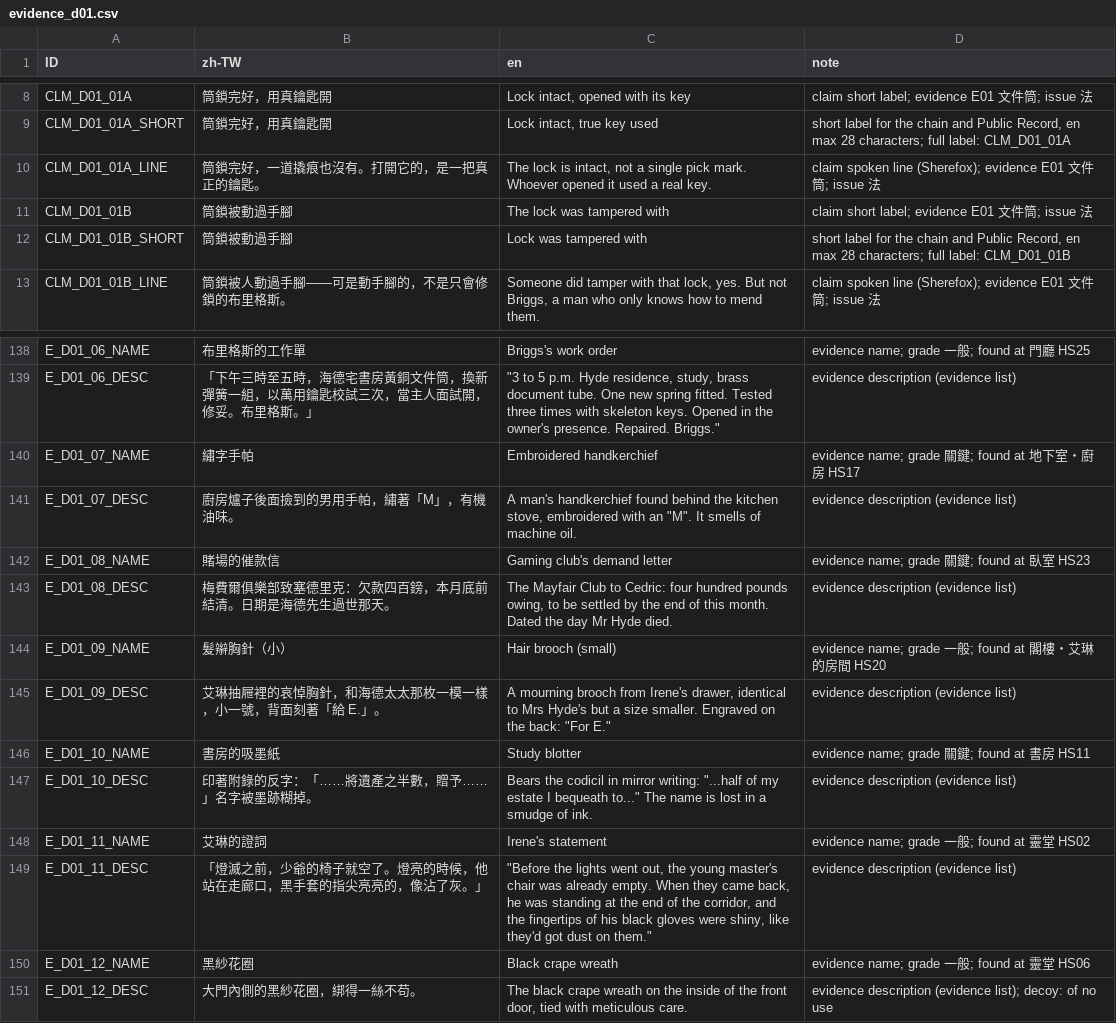
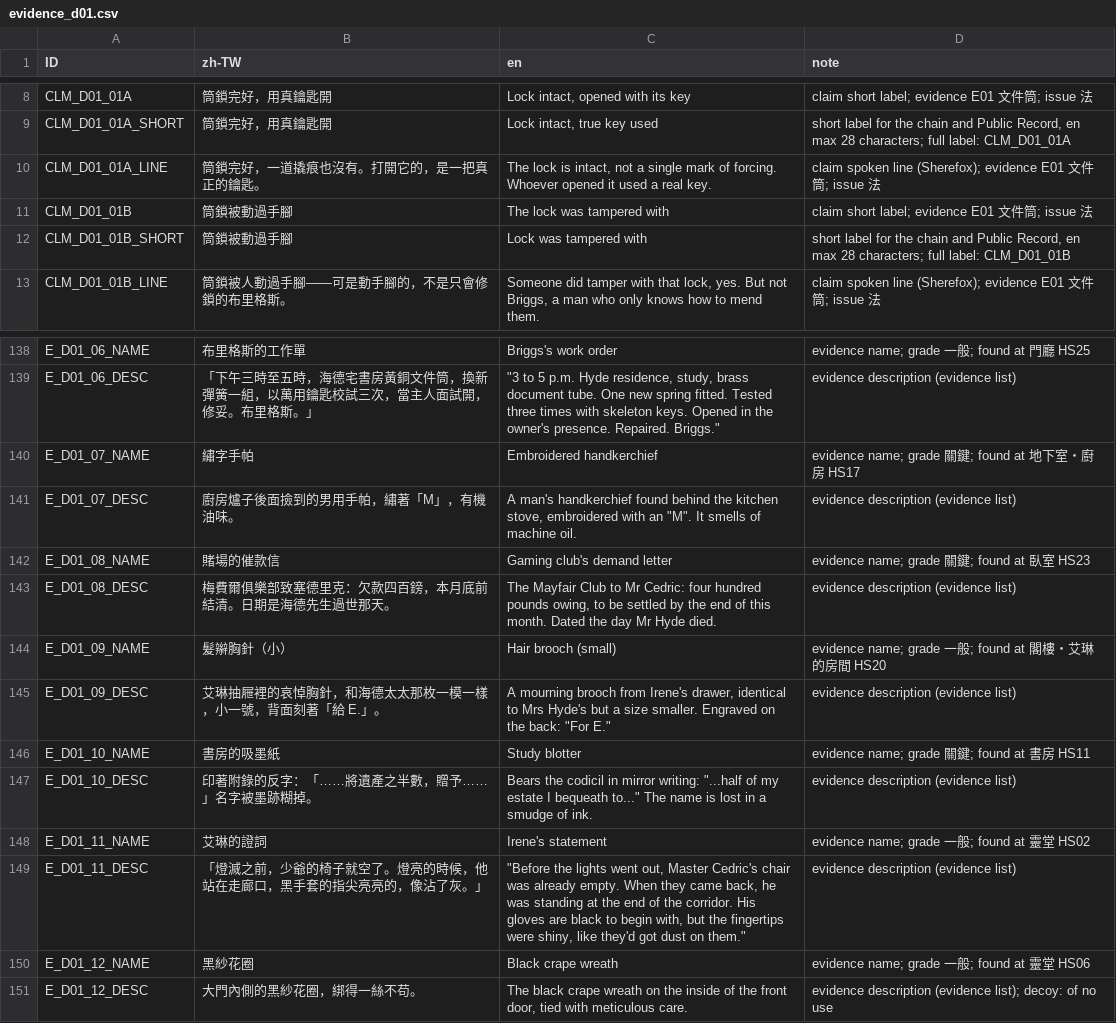
Before and after one commit to z060142/research-prototype-2, a CSV file: localization/d01/evidence_d01.csv, drawn as a sheet; only a part is shown, gaps mark what is left out; the diff covers the shown part only.

```diff
--- a/localization/d01/evidence_d01.csv
+++ b/localization/d01/evidence_d01.csv
@@ -9,3 +9,3 @@ CLM_D01_01A,筒鎖完好，用真鑰匙開,"Lock intact, opened with its key",cl
 CLM_D01_01A_SHORT,筒鎖完好，用真鑰匙開,"Lock intact, true key used","short label for the chain and Public Record, en max 28 characters; full label: CLM_D01_01A"
-CLM_D01_01A_LINE,筒鎖完好，一道撬痕也沒有。打開它的，是一把真正的鑰匙。,"The lock is intact, not a single pick mark. Whoever opened it used a real key.",claim spoken line (Sherefox); evidence E01 文件筒; issue 法
+CLM_D01_01A_LINE,筒鎖完好，一道撬痕也沒有。打開它的，是一把真正的鑰匙。,"The lock is intact, not a single mark of forcing. Whoever opened it used a real key.",claim spoken line (Sherefox); evidence E01 文件筒; issue 法
 CLM_D01_01B,筒鎖被動過手腳,The lock was tampered with,claim short label; evidence E01 文件筒; issue 法
@@ -142,3 +142,3 @@ E_D01_07_DESC,廚房爐子後面撿到的男用手帕，繡著「M」，有機
 E_D01_08_NAME,賭場的催款信,Gaming club's demand letter,evidence name; grade 關鍵; found at 臥室 HS23
-E_D01_08_DESC,梅費爾俱樂部致塞德里克：欠款四百鎊，本月底前結清。日期是海德先生過世那天。,"The Mayfair Club to Cedric: four hundred pounds owing, to be settled by the end of this month. Dated the day Mr Hyde died.",evidence description (evidence list)
+E_D01_08_DESC,梅費爾俱樂部致塞德里克：欠款四百鎊，本月底前結清。日期是海德先生過世那天。,"The Mayfair Club to Mr Cedric: four hundred pounds owing, to be settled by the end of this month. Dated the day Mr Hyde died.",evidence description (evidence list)
 E_D01_09_NAME,髮辮胸針（小）,Hair brooch (small),evidence name; grade 一般; found at 閣樓・艾琳的房間 HS20
@@ -148,3 +148,3 @@ E_D01_10_DESC,印著附錄的反字：「……將遺產之半數，贈予……
 E_D01_11_NAME,艾琳的證詞,Irene's statement,evidence name; grade 一般; found at 靈堂 HS02
-E_D01_11_DESC,「燈滅之前，少爺的椅子就空了。燈亮的時候，他站在走廊口，黑手套的指尖亮亮的，像沾了灰。」,"""Before the lights went out, the young master's chair was already empty. When they came back, he was standing at the end of the corridor, and the fingertips of his black gloves were shiny, like they'd got dust on them.""",evidence description (evidence list)
+E_D01_11_DESC,「燈滅之前，少爺的椅子就空了。燈亮的時候，他站在走廊口，黑手套的指尖亮亮的，像沾了灰。」,"""Before the lights went out, Master Cedric's chair was already empty. When they came back, he was standing at the end of the corridor. His gloves are black to begin with, but the fingertips were shiny, like they'd got dust on them.""",evidence description (evidence list)
 E_D01_12_NAME,黑紗花圈,Black crape wreath,evidence name; grade 一般; found at 靈堂 HS06
```
Also changed, not shown: 14 edited cells elsewhere in this file, localization/d01/script_d01.csv, 3 other files.
